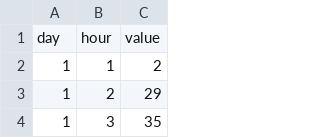
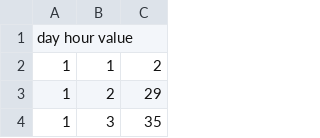
Before and after one commit to ddavisscott/cmps_263, a TSV file: finalProject/binary_node3_light.tsv, drawn as a sheet; only a part is shown.

```diff
--- a/finalProject/binary_node3_light.tsv
+++ b/finalProject/binary_node3_light.tsv
@@ -1,2 +1,2 @@
-day	hour	value
+day hour    value
 1	1	2
```
Also changed, not shown: 8 other files.
